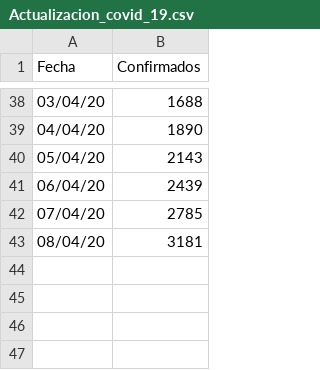
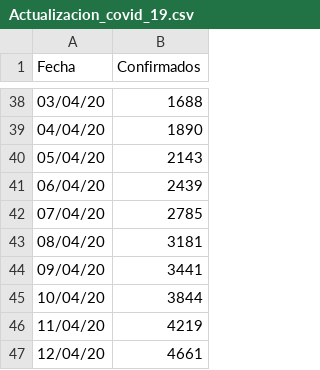
Before and after one commit to larrypb/SimCovid19, a CSV file: Actualizacion_covid_19.csv, drawn as a sheet; only a part is shown, gaps mark what is left out; the diff names each change by its address in the sheet, - before the commit and + after, or states it on an @@ line.

```diff
--- a/Actualizacion_covid_19.csv
+++ b/Actualizacion_covid_19.csv
+row 44: 09/04/20 | 3441
+row 45: 10/04/20 | 3844
+row 46: 11/04/20 | 4219
+row 47: 12/04/20 | 4661
```
Also changed, not shown: 1 other file.
